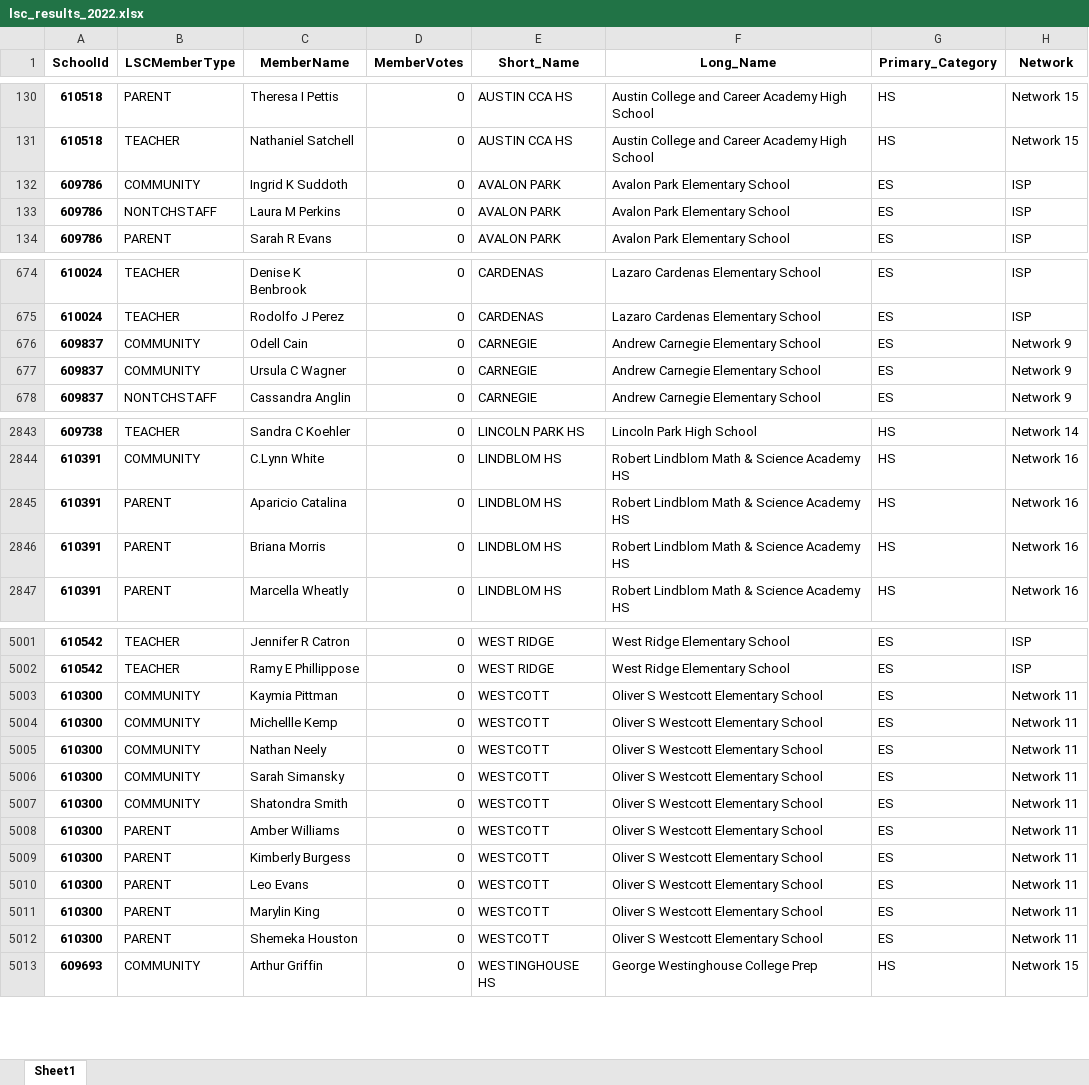
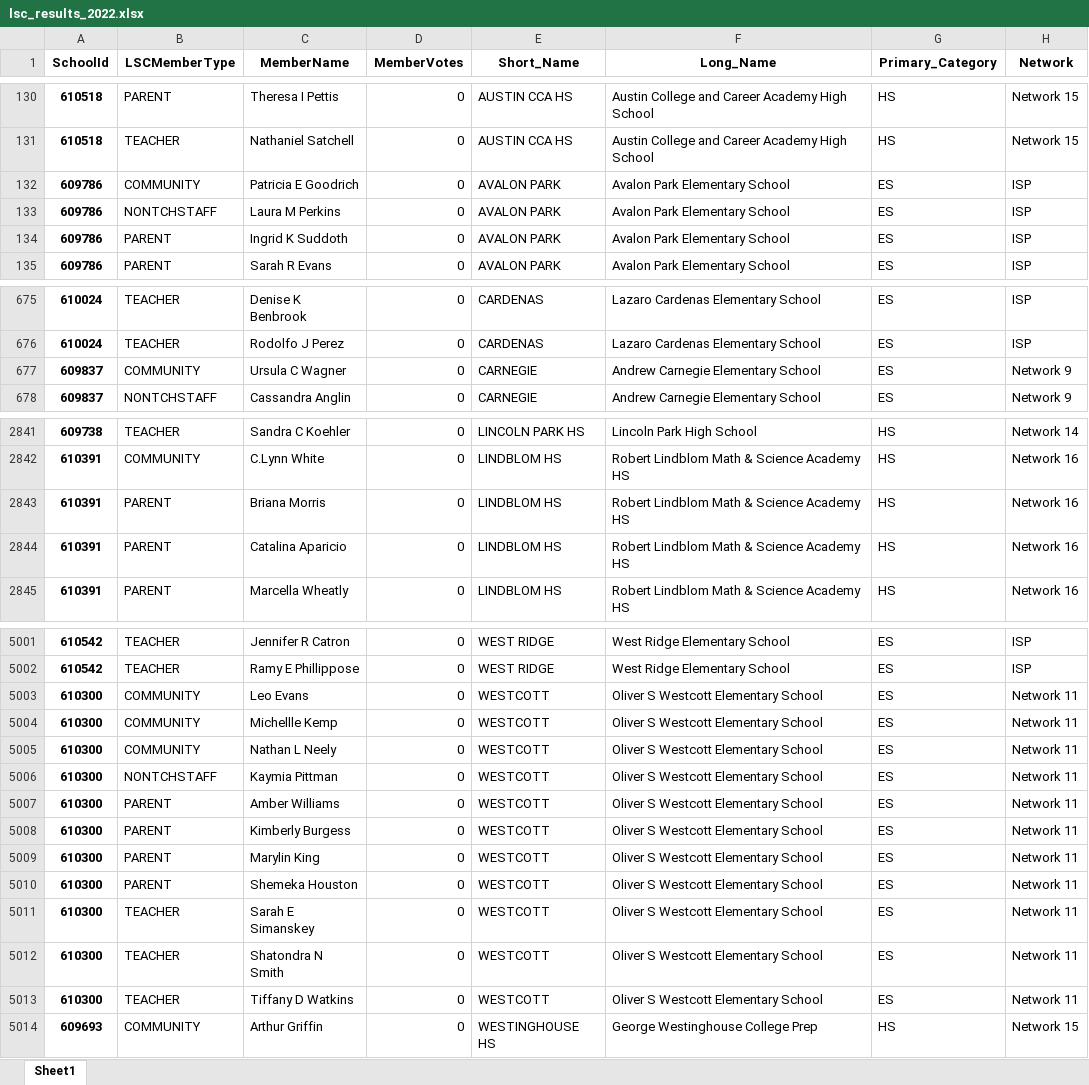
Before and after one commit to cpsdata/lsc_election_results, an Excel workbook: data/results/lsc_results_2022.xlsx, sheet Sheet1, drawn as a sheet; only a part is shown, gaps mark what is left out; values as stored, in another font and other column widths than the file's, no borders; removed rows and columns are numbered as before the commit, all else as after; the diff covers the shown part only; the diff names each change by its address in the sheet, - before the commit and + after, or states it on an @@ line.

```diff
--- a/data/results/lsc_results_2022.xlsx (sheet Sheet1)
+++ b/data/results/lsc_results_2022.xlsx (sheet Sheet1)
-C132 (MemberName): Ingrid K Suddoth
+C132 (MemberName): Patricia E Goodrich
+row 134: 609786 | PARENT | Ingrid K Suddoth | 0 | AVALON PARK | Avalon Park Elementary School | ES | ISP
-row 676: 609837 | COMMUNITY | Odell Cain | 0 | CARNEGIE | Andrew Carnegie Elementary School | ES | Network 9
-row 2845: 610391 | PARENT | Aparicio Catalina | 0 | LINDBLOM HS | Robert Lindblom Math & Science Academy HS | HS | Network 16
+row 2844: 610391 | PARENT | Catalina Aparicio | 0 | LINDBLOM HS | Robert Lindblom Math & Science Academy HS | HS | Network 16
-C5003 (MemberName): Kaymia Pittman
+C5003 (MemberName): Leo Evans
-C5005 (MemberName): Nathan Neely
+C5005 (MemberName): Nathan L Neely
-B5006 (LSCMemberType): COMMUNITY
+B5006 (LSCMemberType): NONTCHSTAFF
-C5006 (MemberName): Sarah Simansky
+C5006 (MemberName): Kaymia Pittman
-row 5007: 610300 | COMMUNITY | Shatondra Smith | 0 | WESTCOTT | Oliver S Westcott Elementary School | ES | Network 11
-row 5010: 610300 | PARENT | Leo Evans | 0 | WESTCOTT | Oliver S Westcott Elementary School | ES | Network 11
+row 5011: 610300 | TEACHER | Sarah E Simanskey | 0 | WESTCOTT | Oliver S Westcott Elementary School | ES | Network 11
+row 5012: 610300 | TEACHER | Shatondra N Smith | 0 | WESTCOTT | Oliver S Westcott Elementary School | ES | Network 11
+row 5013: 610300 | TEACHER | Tiffany D Watkins | 0 | WESTCOTT | Oliver S Westcott Elementary School | ES | Network 11
```
Also changed, not shown: 2 added rows and 2 removed rows elsewhere in this sheet, data/results/lsc_vacancies_2022.xlsx, 4 other files.
